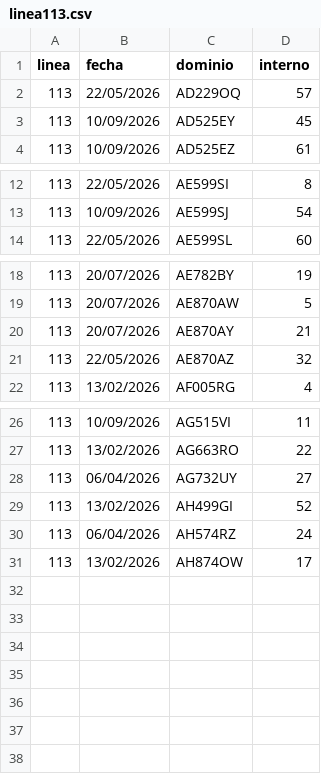
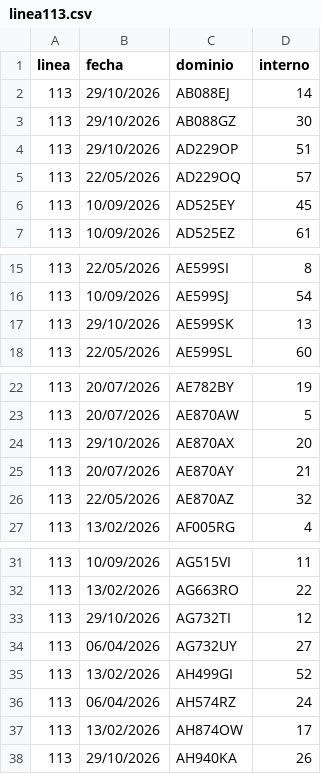
Before and after one commit to SanLean17/parque-movil-ftr, a CSV file: controlados/linea113.csv, drawn as a sheet; only a part is shown, gaps mark what is left out; the diff names each change by its address in the sheet, - before the commit and + after, or states it on an @@ line.

```diff
--- a/controlados/linea113.csv
+++ b/controlados/linea113.csv
+row 2: 113 | 29/10/2026 | AB088EJ | 14
+row 3: 113 | 29/10/2026 | AB088GZ | 30
+row 4: 113 | 29/10/2026 | AD229OP | 51
+row 17: 113 | 29/10/2026 | AE599SK | 13
+row 24: 113 | 29/10/2026 | AE870AX | 20
+row 33: 113 | 29/10/2026 | AG732TI | 12
+row 38: 113 | 29/10/2026 | AH940KA | 26
```
Also changed, not shown: controlados/linea63.csv, 55 other files.
